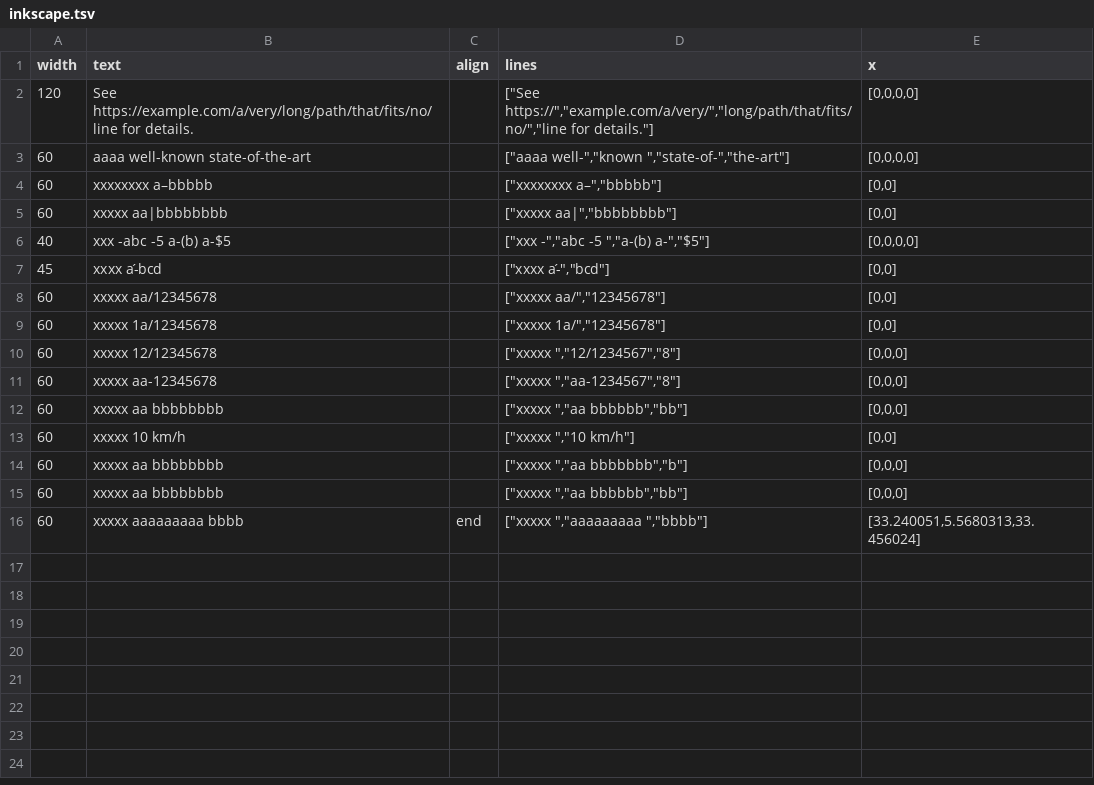
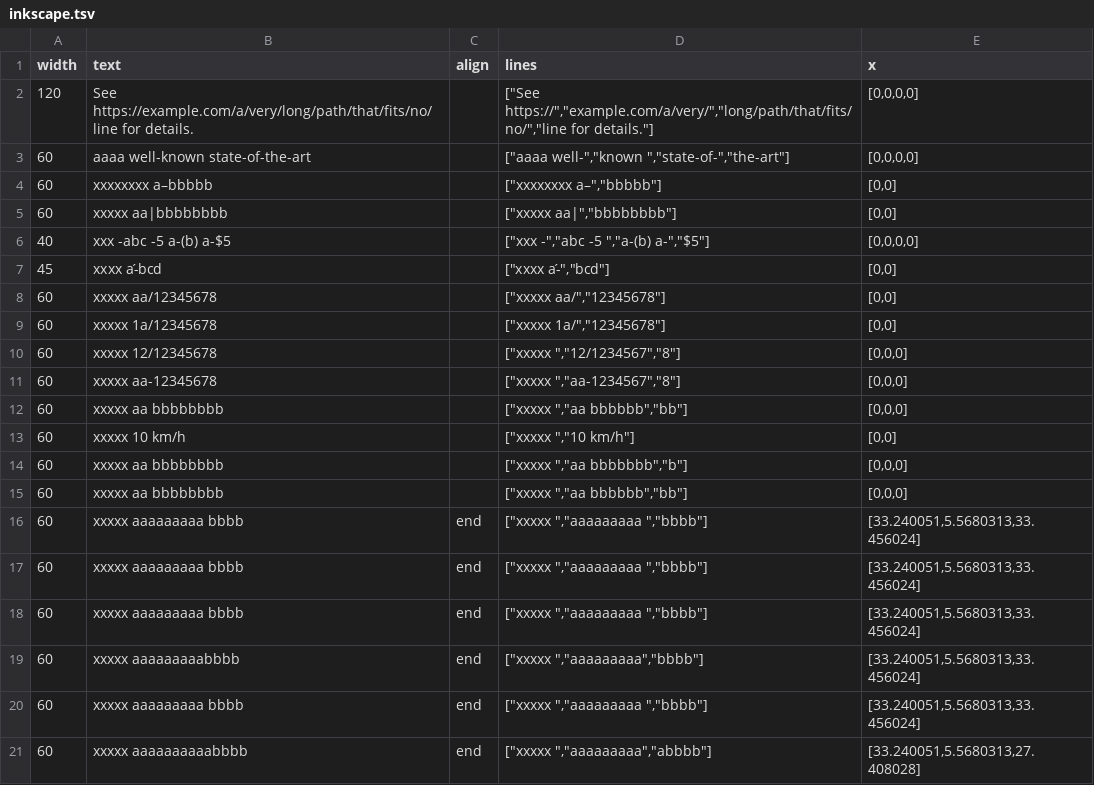
Before and after one commit to 286486/kalamo, a TSV file: docs/research/10-latin-breaks/inkscape.tsv, drawn as a sheet; the diff names each change by its address in the sheet, - before the commit and + after, or states it on an @@ line.

```diff
--- a/docs/research/10-latin-breaks/inkscape.tsv
+++ b/docs/research/10-latin-breaks/inkscape.tsv
+row 17: 60 | xxxxx aaaaaaaaa bbbb | end | ["xxxxx ","aaaaaaaaa ","bbbb"] | [33.240051,5.5680313,33.456024]
+row 18: 60 | xxxxx aaaaaaaaa bbbb | end | ["xxxxx ","aaaaaaaaa ","bbbb"] | [33.240051,5.5680313,33.456024]
+row 19: 60 | xxxxx aaaaaaaaabbbb | end | ["xxxxx ","aaaaaaaaa","bbbb"] | [33.240051,5.5680313,33.456024]
+row 20: 60 | xxxxx aaaaaaaaa bbbb | end | ["xxxxx ","aaaaaaaaa ","bbbb"] | [33.240051,5.5680313,33.456024]
+row 21: 60 | xxxxx aaaaaaaaaabbbb | end | ["xxxxx ","aaaaaaaaa","abbbb"] | [33.240051,5.5680313,27.408028]
```
Also changed, not shown: 15 other files.
